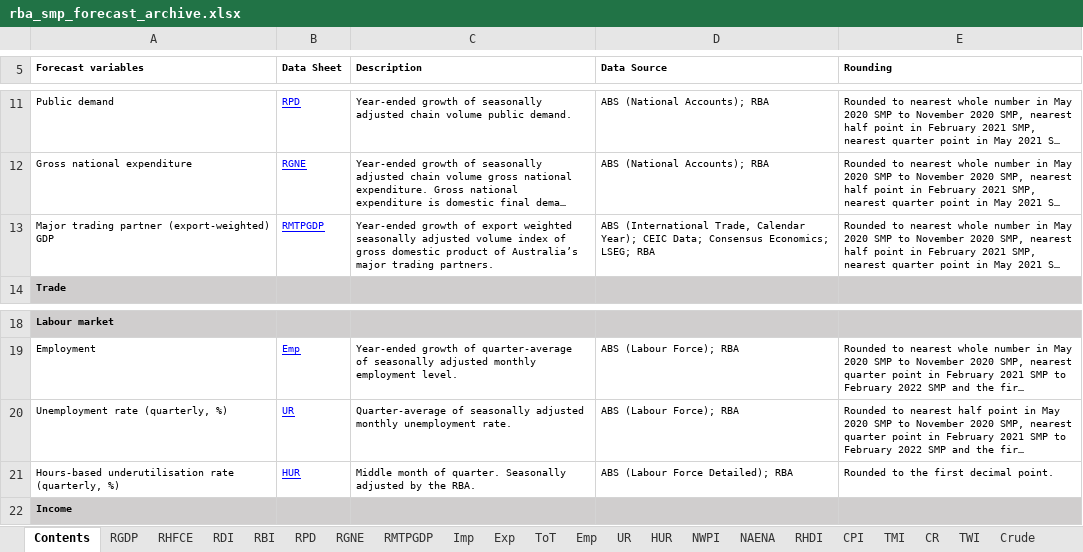
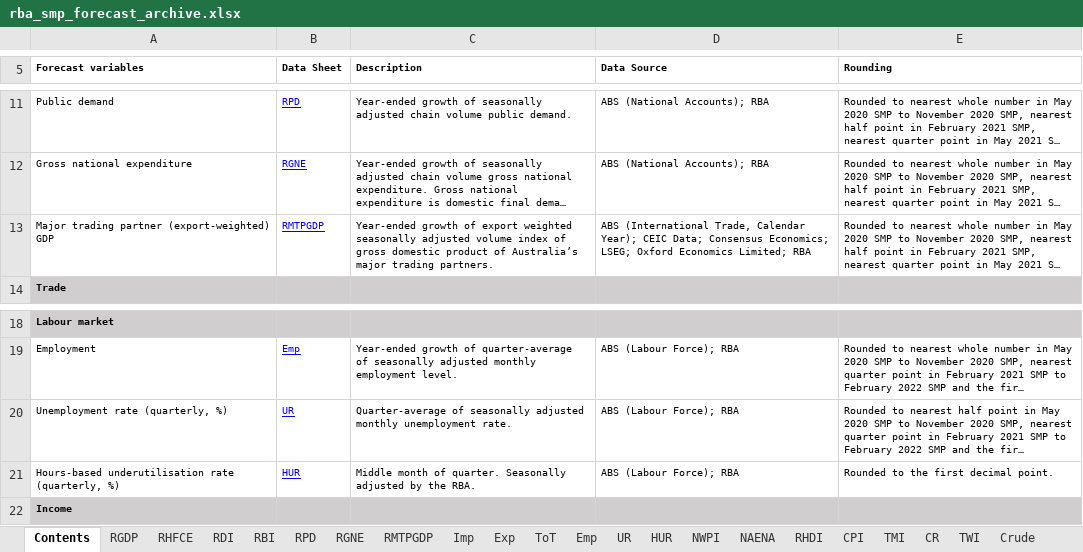
Before and after one commit to chillkrote/Unternehmenskennzahlen, an Excel workbook: volkswirtschaft/rohdaten/prognosen/rba_smp_forecast_archive.xlsx, sheet Contents, drawn as a sheet; only a part is shown, gaps mark what is left out; long unchanged cells end in …; values as stored, in another font and other column widths than the file's, no borders; the diff names each change by its address in the sheet, - before the commit and + after, or states it on an @@ line.

```diff
--- a/volkswirtschaft/rohdaten/prognosen/rba_smp_forecast_archive.xlsx (sheet Contents)
+++ b/volkswirtschaft/rohdaten/prognosen/rba_smp_forecast_archive.xlsx (sheet Contents)
-D13 (Data Source): …Economics; LSEG; RBA
+D13 (Data Source): …Economics; LSEG; Oxford Economics Limited; RBA
-D21 (Data Source): ABS (Labour Force Detailed); RBA
+D21 (Data Source): ABS (Labour Force); RBA
```
Also changed, not shown: sheet HUR, sheet CR, sheet TWI, sheet Crude, sheet RWPI, sheet RAENA, 20 more sheets, 5 other files.
